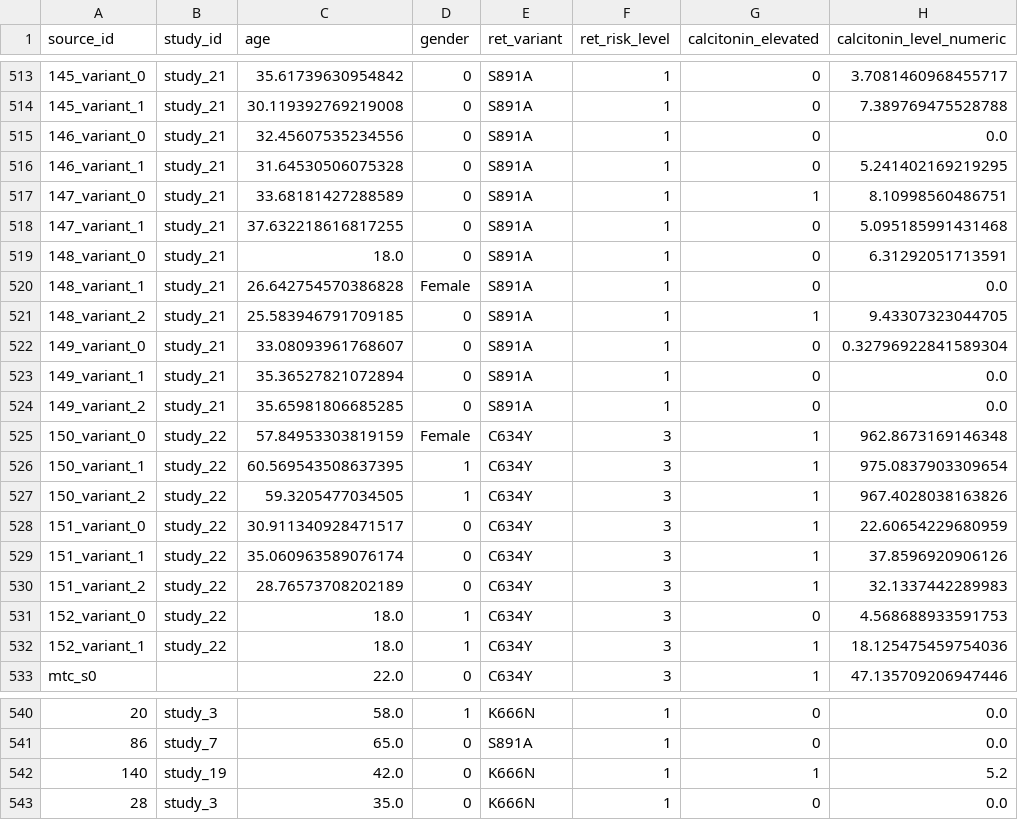
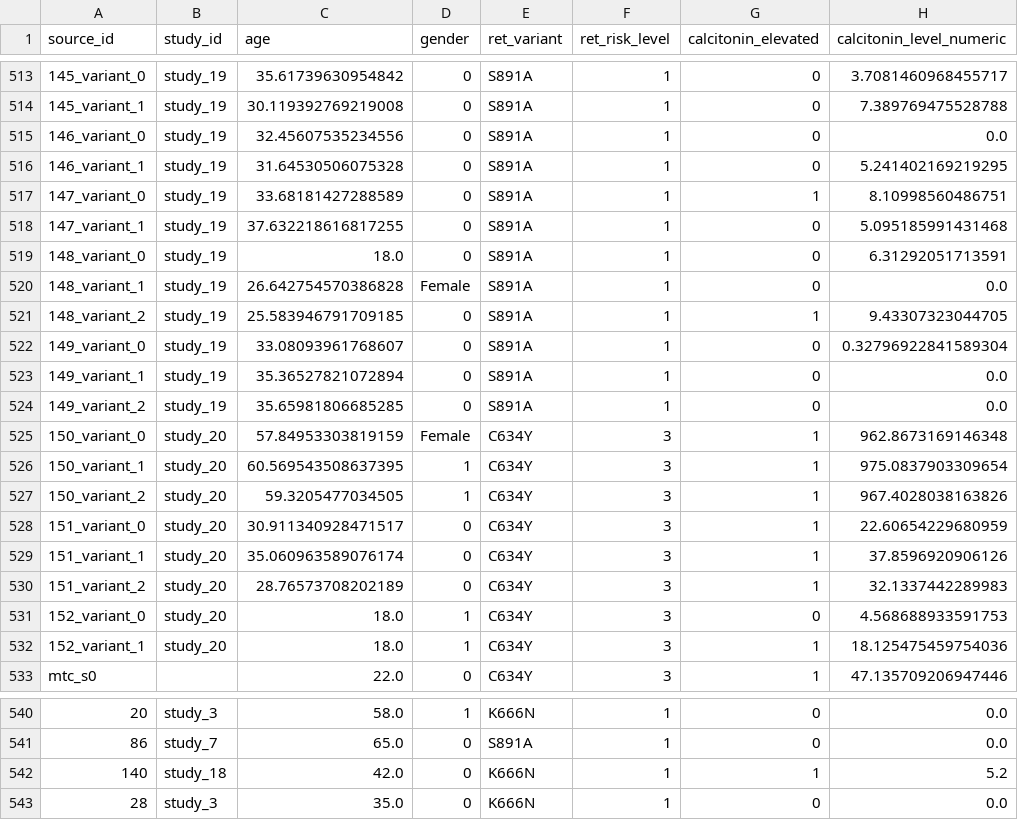
Before and after one commit to ArjunCodess/men2-predictor, a CSV file: data/processed/ret_multivariant_case_control_dataset.csv, drawn as a sheet; only a part is shown, gaps mark what is left out; the diff covers the shown part only; the diff names each change by its address in the sheet, - before the commit and + after, or states it on an @@ line.

```diff
--- a/data/processed/ret_multivariant_case_control_dataset.csv
+++ b/data/processed/ret_multivariant_case_control_dataset.csv
-B513:B524 (study_id): study_21
+B513:B524 (study_id): study_19
-B525:B532 (study_id): study_22
+B525:B532 (study_id): study_20
-B542 (study_id): study_19
+B542 (study_id): study_18
```
Also changed, not shown: 52 edited cells elsewhere in this file, data/processed/ret_multivariant_expanded_training_data.csv, data/processed/ret_multivariant_training_data.csv, 2 other files.
